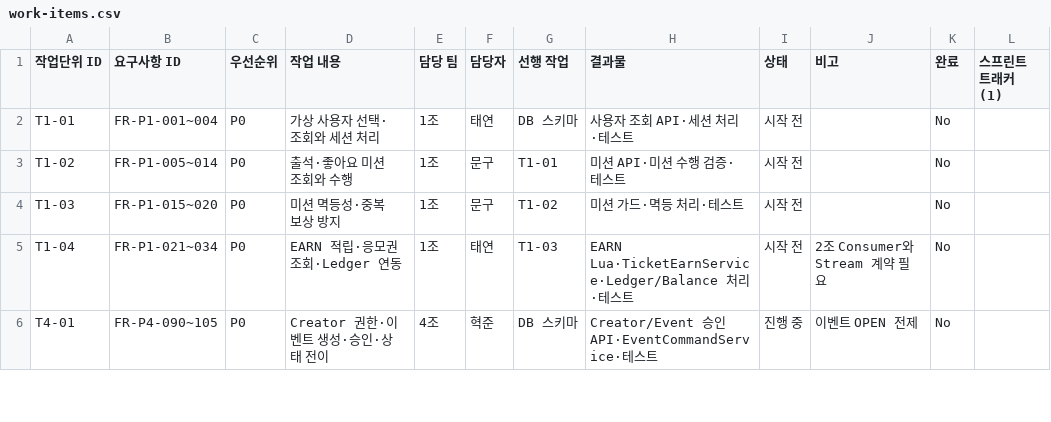
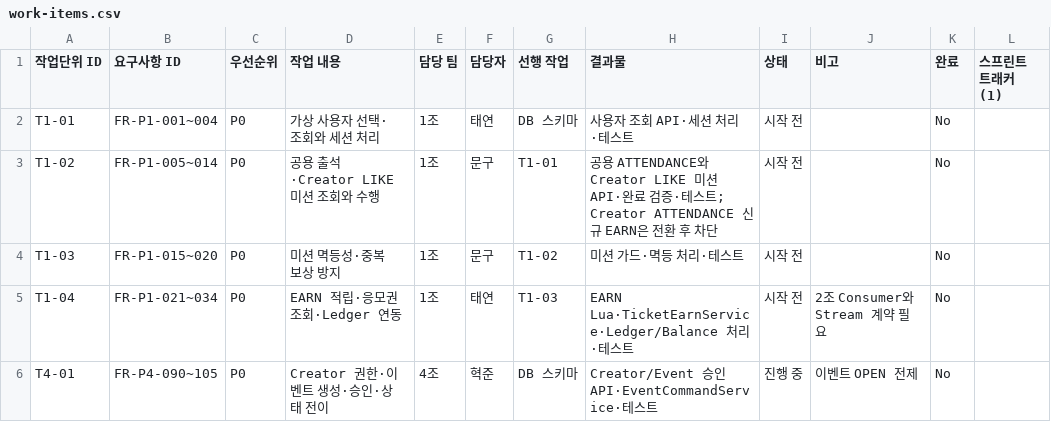
Before and after one commit to URECA-Cking/Cking-BE, a CSV file: docs/management/work-items.csv, drawn as a sheet; only a part is shown.

```diff
--- a/docs/management/work-items.csv
+++ b/docs/management/work-items.csv
@@ -2,3 +2,3 @@
 T1-01,FR-P1-001~004,P0,가상 사용자 선택·조회와 세션 처리,1조,태연,DB 스키마,사용자 조회 API·세션 처리·테스트,시작 전,,No,
-T1-02,FR-P1-005~014,P0,출석·좋아요 미션 조회와 수행,1조,문구,T1-01,미션 API·미션 수행 검증·테스트,시작 전,,No,
+T1-02,FR-P1-005~014,P0,공용 출석·Creator LIKE 미션 조회와 수행,1조,문구,T1-01,"공용 ATTENDANCE와 Creator LIKE 미션 API·완료 검증·테스트; Creator ATTENDANCE 신규 EARN은 전환 후 차단",시작 전,,No,
 T1-03,FR-P1-015~020,P0,미션 멱등성·중복 보상 방지,1조,문구,T1-02,미션 가드·멱등 처리·테스트,시작 전,,No,
```
Also changed, not shown: docs/management/rtm.csv, 20 other files.
